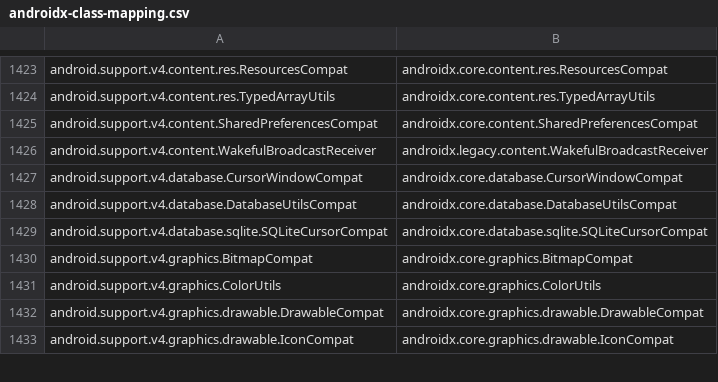
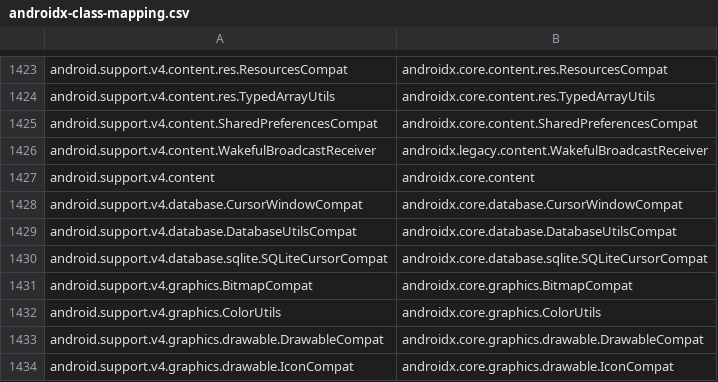
Before and after one commit to mol42/jetifier, a CSV file: src/androidx-class-mapping.csv, drawn as a sheet; only a part is shown, gaps mark what is left out; the diff names each change by its address in the sheet, - before the commit and + after, or states it on an @@ line.

Commit message:
android.support.v4.content added

```diff
--- a/src/androidx-class-mapping.csv
+++ b/src/androidx-class-mapping.csv
+row 1427: android.support.v4.content | androidx.core.content
```
